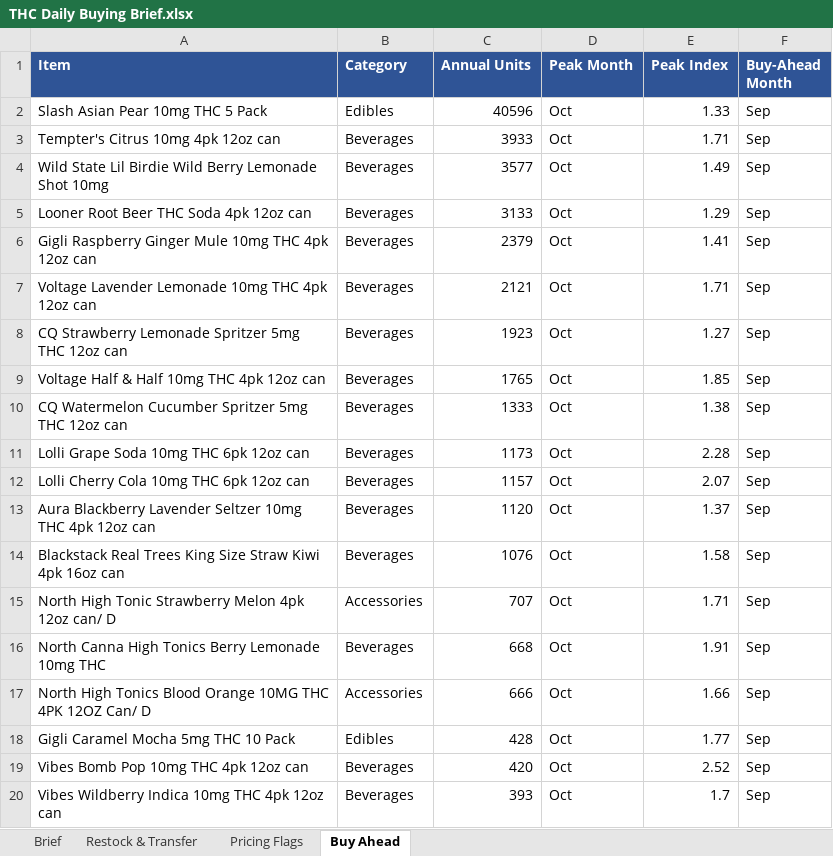
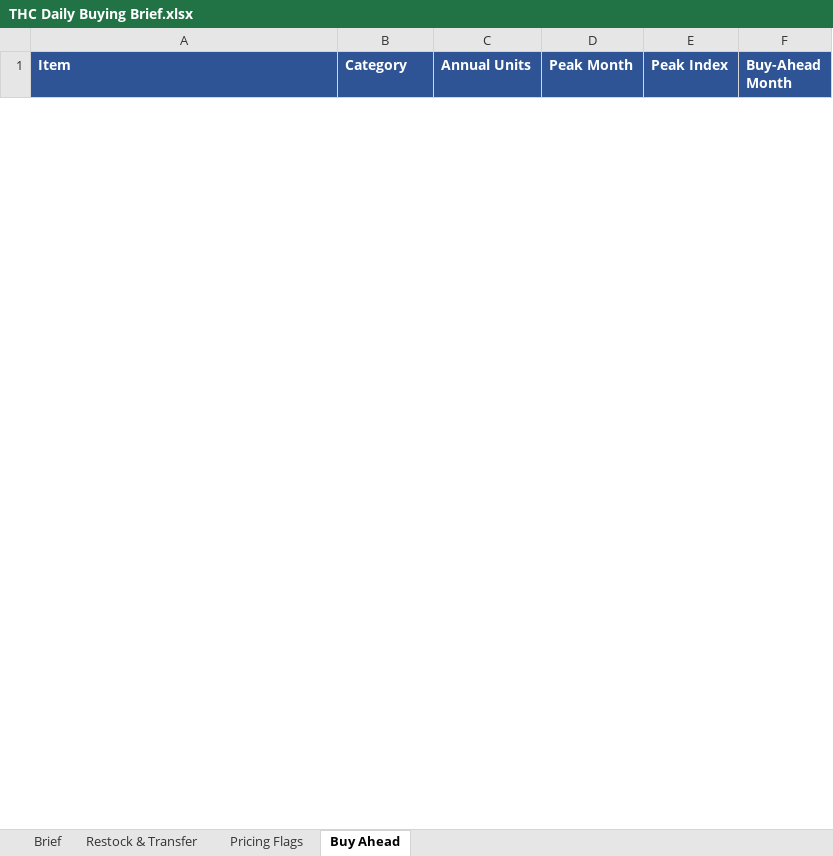
Before and after one commit to Akuklok/thc-dashboard, an Excel workbook: data/THC Daily Buying Brief.xlsx, sheet Buy Ahead, drawn as a sheet; only a part is shown; values as stored, in another font and other column widths than the file's, no borders; removed rows and columns are numbered as before the commit, all else as after; the diff covers the shown part only; the diff names each change by its address in the sheet, - before the commit and + after, or states it on an @@ line.

```diff
--- a/data/THC Daily Buying Brief.xlsx (sheet Buy Ahead)
+++ b/data/THC Daily Buying Brief.xlsx (sheet Buy Ahead)
-row 2: Slash Asian Pear 10mg THC 5 Pack | Edibles | 40596 | Oct | 1.33 | Sep
-row 3: Tempter's Citrus 10mg 4pk 12oz can | Beverages | 3933 | Oct | 1.71 | Sep
-row 4: Wild State Lil Birdie Wild Berry Lemonade Shot 10mg | Beverages | 3577 | Oct | 1.49 | Sep
-row 5: Looner Root Beer THC Soda 4pk 12oz can | Beverages | 3133 | Oct | 1.29 | Sep
-row 6: Gigli Raspberry Ginger Mule 10mg THC 4pk 12oz can | Beverages | 2379 | Oct | 1.41 | Sep
-row 7: Voltage Lavender Lemonade 10mg THC 4pk 12oz can | Beverages | 2121 | Oct | 1.71 | Sep
-row 8: CQ Strawberry Lemonade Spritzer 5mg THC 12oz can | Beverages | 1923 | Oct | 1.27 | Sep
-row 9: Voltage Half & Half 10mg THC 4pk 12oz can | Beverages | 1765 | Oct | 1.85 | Sep
-row 10: CQ Watermelon Cucumber Spritzer 5mg THC 12oz can | Beverages | 1333 | Oct | 1.38 | Sep
-row 11: Lolli Grape Soda 10mg THC 6pk 12oz can | Beverages | 1173 | Oct | 2.28 | Sep
-row 12: Lolli Cherry Cola 10mg THC 6pk 12oz can | Beverages | 1157 | Oct | 2.07 | Sep
-row 13: Aura Blackberry Lavender Seltzer 10mg THC 4pk 12oz can | Beverages | 1120 | Oct | 1.37 | Sep
-row 14: Blackstack Real Trees King Size Straw Kiwi 4pk 16oz can | Beverages | 1076 | Oct | 1.58 | Sep
-row 15: North High Tonic Strawberry Melon 4pk 12oz can/ D | Accessories | 707 | Oct | 1.71 | Sep
-row 16: North Canna High Tonics Berry Lemonade 10mg THC | Beverages | 668 | Oct | 1.91 | Sep
-row 17: North High Tonics Blood Orange 10MG THC 4PK 12OZ Can/ D | Accessories | 666 | Oct | 1.66 | Sep
-row 18: Gigli Caramel Mocha 5mg THC 10 Pack | Edibles | 428 | Oct | 1.77 | Sep
-row 19: Vibes Bomb Pop 10mg THC 4pk 12oz can | Beverages | 420 | Oct | 2.52 | Sep
-row 20: Vibes Wildberry Indica 10mg THC 4pk 12oz can | Beverages | 393 | Oct | 1.7 | Sep
```
Also changed, not shown: 55 added rows and 9 removed rows elsewhere in this sheet, sheet Restock & Transfer, sheet Brief.
